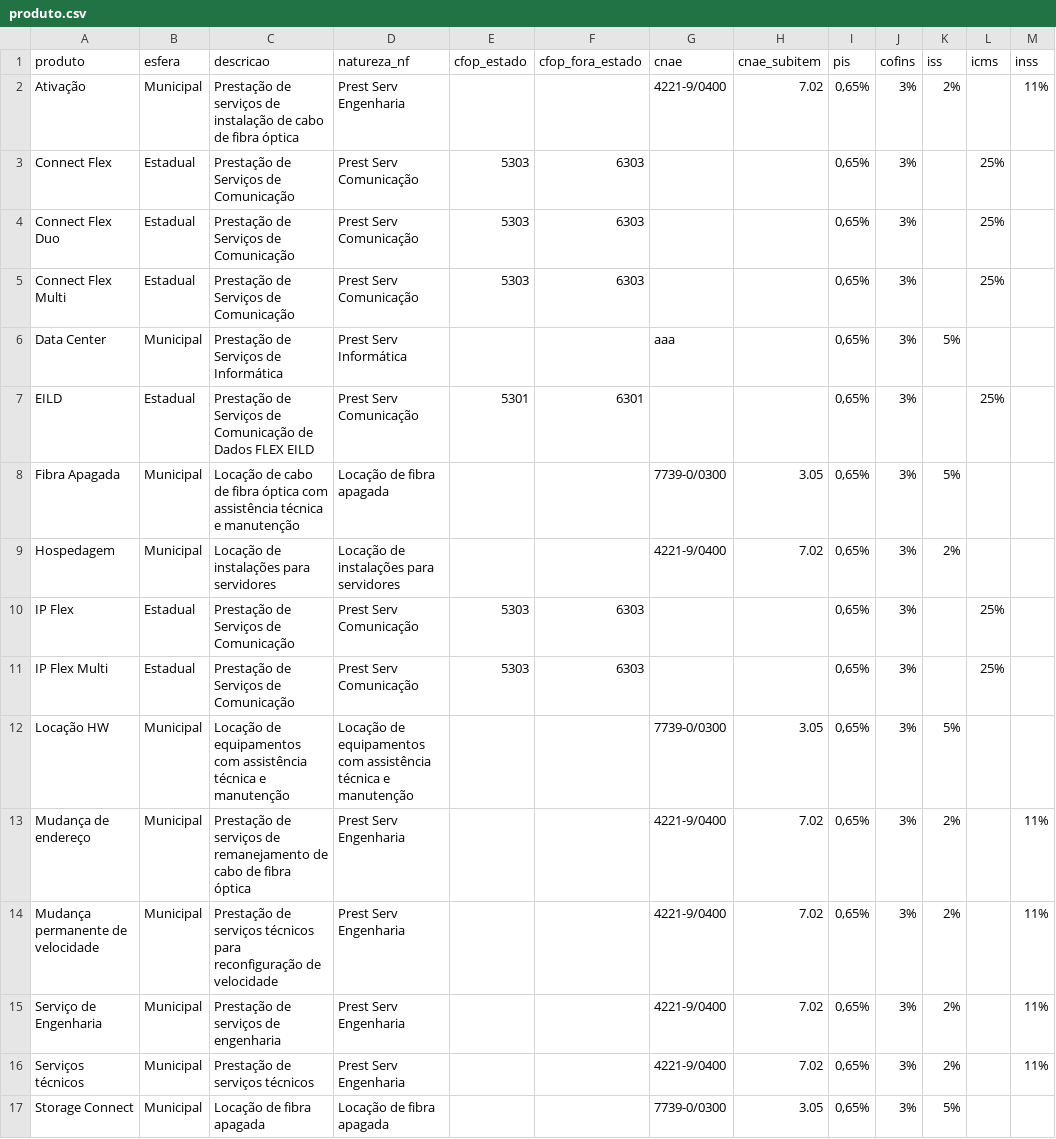
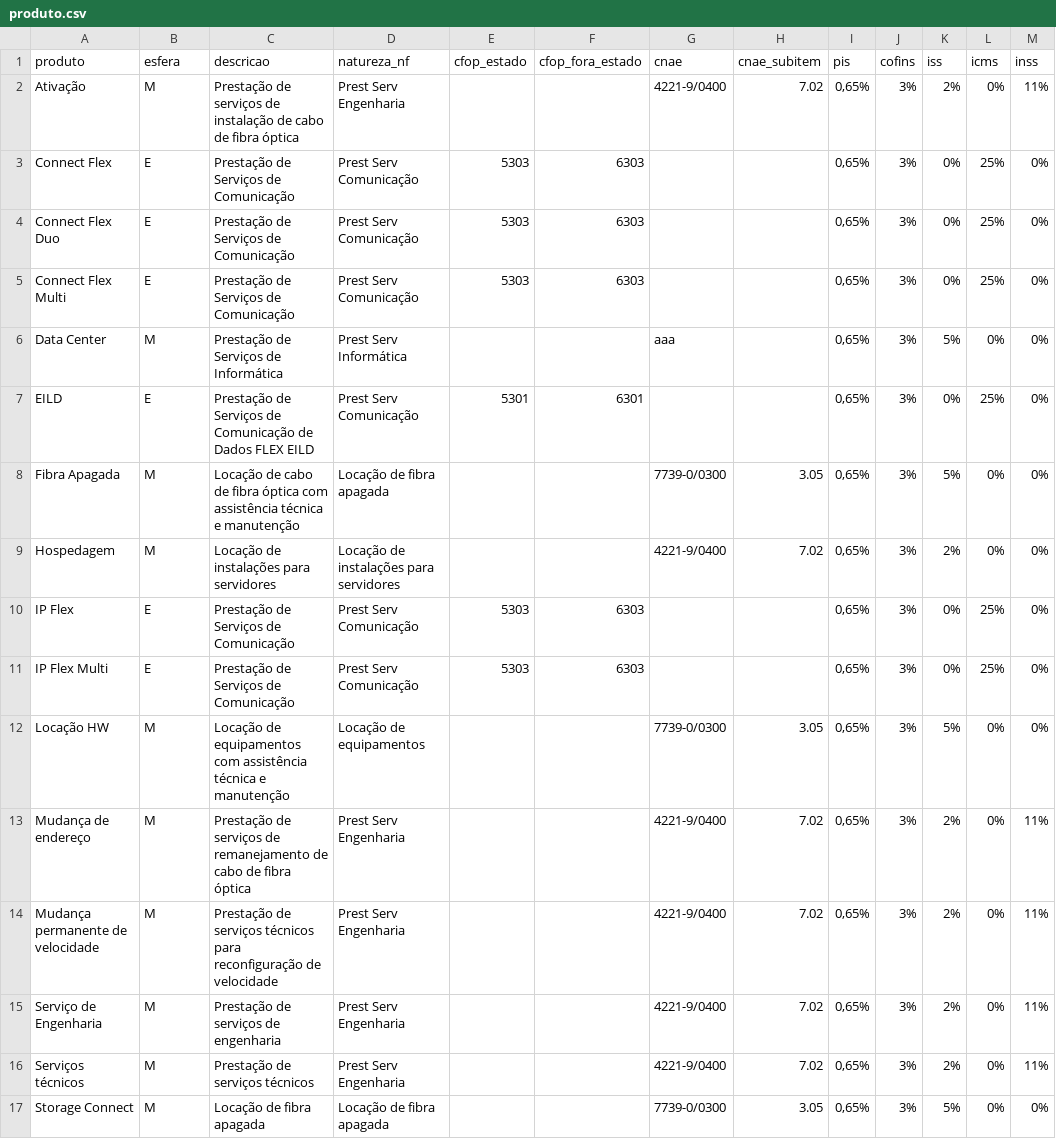
Before and after one commit to carribeiro/lumix, a CSV file: lumix/catalogo/sql/produto.csv, drawn as a sheet.

Commit message:
Versão inicial do BD, com carga da tabela de produtos e algumas customizações no admin

```diff
--- a/lumix/catalogo/sql/produto.csv
+++ b/lumix/catalogo/sql/produto.csv
@@ -1,17 +1,17 @@
 produto;esfera;descricao;natureza_nf;cfop_estado;cfop_fora_estado;cnae;cnae_subitem;pis;cofins;iss;icms;inss
-Ativação;Municipal;Prestação de serviços de instalação de cabo de fibra óptica;Prest Serv Engenharia;;;4221-9/0400;7.02;0,65%;3%;2%;;11%
-Connect Flex;Estadual;Prestação de Serviços de Comunicação;Prest Serv Comunicação;5303;6303;;;0,65%;3%;;25%;
-Connect Flex Duo;Estadual;Prestação de Serviços de Comunicação;Prest Serv Comunicação;5303;6303;;;0,65%;3%;;25%;
-Connect Flex Multi;Estadual;Prestação de Serviços de Comunicação;Prest Serv Comunicação;5303;6303;;;0,65%;3%;;25%;
-Data Center;Municipal;Prestação de Serviços de Informática;Prest Serv Informática;;;aaa;;0,65%;3%;5%;;
-EILD;Estadual;Prestação de Serviços de Comunicação de Dados FLEX EILD;Prest Serv Comunicação;5301;6301;;;0,65%;3%;;25%;
-Fibra Apagada;Municipal;Locação de cabo de fibra óptica com assistência técnica e manutenção;Locação de fibra apagada;;;7739-0/0300;3.05;0,65%;3%;5%;;
-Hospedagem;Municipal;Locação de instalações para servidores;Locação de instalações para servidores;;;4221-9/0400;7.02;0,65%;3%;2%;;
-IP Flex;Estadual;Prestação de Serviços de Comunicação;Prest Serv Comunicação;5303;6303;;;0,65%;3%;;25%;
-IP Flex Multi;Estadual;Prestação de Serviços de Comunicação;Prest Serv Comunicação;5303;6303;;;0,65%;3%;;25%;
-Locação HW;Municipal;Locação de equipamentos com assistência técnica e manutenção;Locação de equipamentos com assistência técnica e manutenção;;;7739-0/0300;3.05;0,65%;3%;5%;;
-Mudança de endereço;Municipal;Prestação de serviços de remanejamento de cabo de fibra óptica;Prest Serv Engenharia;;;4221-9/0400;7.02;0,65%;3%;2%;;11%
-Mudança permanente de velocidade;Municipal;Prestação de serviços técnicos para reconfiguração de velocidade;Prest Serv Engenharia;;;4221-9/0400;7.02;0,65%;3%;2%;;11%
-Serviço de Engenharia;Municipal;Prestação de serviços de engenharia;Prest Serv Engenharia;;;4221-9/0400;7.02;0,65%;3%;2%;;11%
-Serviços técnicos;Municipal;Prestação de serviços técnicos;Prest Serv Engenharia;;;4221-9/0400;7.02;0,65%;3%;2%;;11%
-Storage Connect;Municipal;Locação de fibra apagada;Locação de fibra apagada;;;7739-0/0300;3.05;0,65%;3%;5%;;
+Ativação;M;Prestação de serviços de instalação de cabo de fibra óptica;Prest Serv Engenharia;;;4221-9/0400;7.02;0,65%;3%;2%;0%;11%
+Connect Flex;E;Prestação de Serviços de Comunicação;Prest Serv Comunicação;5303;6303;;;0,65%;3%;0%;25%;0%
+Connect Flex Duo;E;Prestação de Serviços de Comunicação;Prest Serv Comunicação;5303;6303;;;0,65%;3%;0%;25%;0%
+Connect Flex Multi;E;Prestação de Serviços de Comunicação;Prest Serv Comunicação;5303;6303;;;0,65%;3%;0%;25%;0%
+Data Center;M;Prestação de Serviços de Informática;Prest Serv Informática;;;aaa;;0,65%;3%;5%;0%;0%
+EILD;E;Prestação de Serviços de Comunicação de Dados FLEX EILD;Prest Serv Comunicação;5301;6301;;;0,65%;3%;0%;25%;0%
+Fibra Apagada;M;Locação de cabo de fibra óptica com assistência técnica e manutenção;Locação de fibra apagada;;;7739-0/0300;3.05;0,65%;3%;5%;0%;0%
+Hospedagem;M;Locação de instalações para servidores;Locação de instalações para servidores;;;4221-9/0400;7.02;0,65%;3%;2%;0%;0%
+IP Flex;E;Prestação de Serviços de Comunicação;Prest Serv Comunicação;5303;6303;;;0,65%;3%;0%;25%;0%
+IP Flex Multi;E;Prestação de Serviços de Comunicação;Prest Serv Comunicação;5303;6303;;;0,65%;3%;0%;25%;0%
+Locação HW;M;Locação de equipamentos com assistência técnica e manutenção;Locação de equipamentos;;;7739-0/0300;3.05;0,65%;3%;5%;0%;0%
+Mudança de endereço;M;Prestação de serviços de remanejamento de cabo de fibra óptica;Prest Serv Engenharia;;;4221-9/0400;7.02;0,65%;3%;2%;0%;11%
+Mudança permanente de velocidade;M;Prestação de serviços técnicos para reconfiguração de velocidade;Prest Serv Engenharia;;;4221-9/0400;7.02;0,65%;3%;2%;0%;11%
+Serviço de Engenharia;M;Prestação de serviços de engenharia;Prest Serv Engenharia;;;4221-9/0400;7.02;0,65%;3%;2%;0%;11%
+Serviços técnicos;M;Prestação de serviços técnicos;Prest Serv Engenharia;;;4221-9/0400;7.02;0,65%;3%;2%;0%;11%
+Storage Connect;M;Locação de fibra apagada;Locação de fibra apagada;;;7739-0/0300;3.05;0,65%;3%;5%;0%;0%
```
Also changed, not shown: 11 other files.
